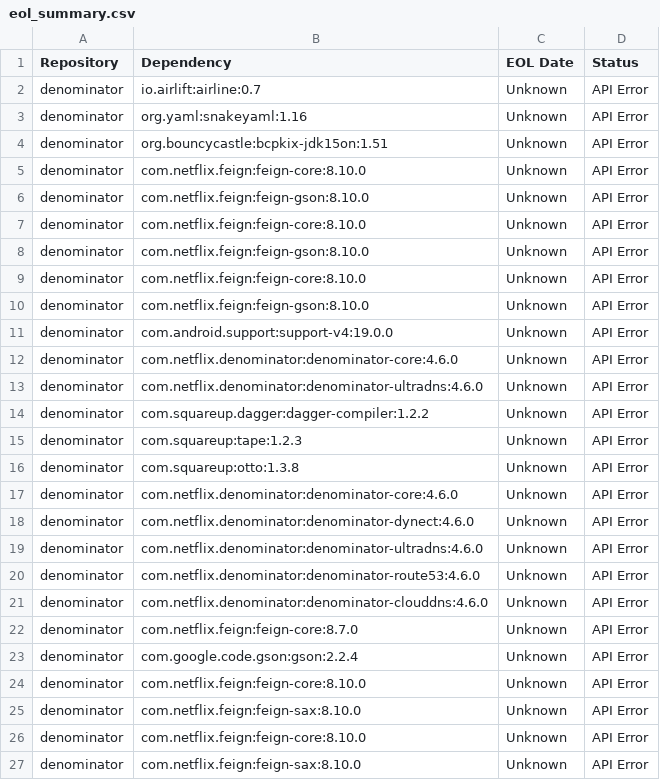
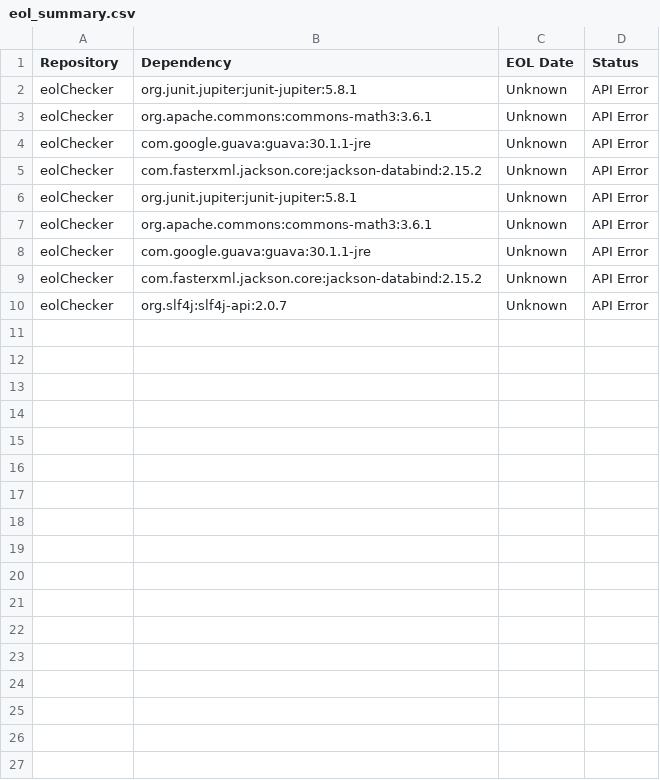
Before and after one commit to rpiccand/eolChecker, a CSV file: lib/eol_summary.csv, drawn as a sheet.

```diff
--- a/lib/eol_summary.csv
+++ b/lib/eol_summary.csv
@@ -1,27 +1,10 @@
 Repository,Dependency,EOL Date,Status
-"denominator","io.airlift:airline:0.7","Unknown","API Error"
-"denominator","org.yaml:snakeyaml:1.16","Unknown","API Error"
-"denominator","org.bouncycastle:bcpkix-jdk15on:1.51","Unknown","API Error"
-"denominator","com.netflix.feign:feign-core:8.10.0","Unknown","API Error"
-"denominator","com.netflix.feign:feign-gson:8.10.0","Unknown","API Error"
-"denominator","com.netflix.feign:feign-core:8.10.0","Unknown","API Error"
-"denominator","com.netflix.feign:feign-gson:8.10.0","Unknown","API Error"
-"denominator","com.netflix.feign:feign-core:8.10.0","Unknown","API Error"
-"denominator","com.netflix.feign:feign-gson:8.10.0","Unknown","API Error"
-"denominator","com.android.support:support-v4:19.0.0","Unknown","API Error"
-"denominator","com.netflix.denominator:denominator-core:4.6.0","Unknown","API Error"
-"denominator","com.netflix.denominator:denominator-ultradns:4.6.0","Unknown","API Error"
-"denominator","com.squareup.dagger:dagger-compiler:1.2.2","Unknown","API Error"
-"denominator","com.squareup:tape:1.2.3","Unknown","API Error"
-"denominator","com.squareup:otto:1.3.8","Unknown","API Error"
-"denominator","com.netflix.denominator:denominator-core:4.6.0","Unknown","API Error"
-"denominator","com.netflix.denominator:denominator-dynect:4.6.0","Unknown","API Error"
-"denominator","com.netflix.denominator:denominator-ultradns:4.6.0","Unknown","API Error"
-"denominator","com.netflix.denominator:denominator-route53:4.6.0","Unknown","API Error"
-"denominator","com.netflix.denominator:denominator-clouddns:4.6.0","Unknown","API Error"
-"denominator","com.netflix.feign:feign-core:8.7.0","Unknown","API Error"
-"denominator","com.google.code.gson:gson:2.2.4","Unknown","API Error"
-"denominator","com.netflix.feign:feign-core:8.10.0","Unknown","API Error"
-"denominator","com.netflix.feign:feign-sax:8.10.0","Unknown","API Error"
-"denominator","com.netflix.feign:feign-core:8.10.0","Unknown","API Error"
-"denominator","com.netflix.feign:feign-sax:8.10.0","Unknown","API Error"
+"eolChecker","org.junit.jupiter:junit-jupiter:5.8.1","Unknown","API Error"
+"eolChecker","org.apache.commons:commons-math3:3.6.1","Unknown","API Error"
+"eolChecker","com.google.guava:guava:30.1.1-jre","Unknown","API Error"
+"eolChecker","com.fasterxml.jackson.core:jackson-databind:2.15.2","Unknown","API Error"
+"eolChecker","org.junit.jupiter:junit-jupiter:5.8.1","Unknown","API Error"
+"eolChecker","org.apache.commons:commons-math3:3.6.1","Unknown","API Error"
+"eolChecker","com.google.guava:guava:30.1.1-jre","Unknown","API Error"
+"eolChecker","com.fasterxml.jackson.core:jackson-databind:2.15.2","Unknown","API Error"
+"eolChecker","org.slf4j:slf4j-api:2.0.7","Unknown","API Error"
```
Also changed, not shown: 55 other files.
